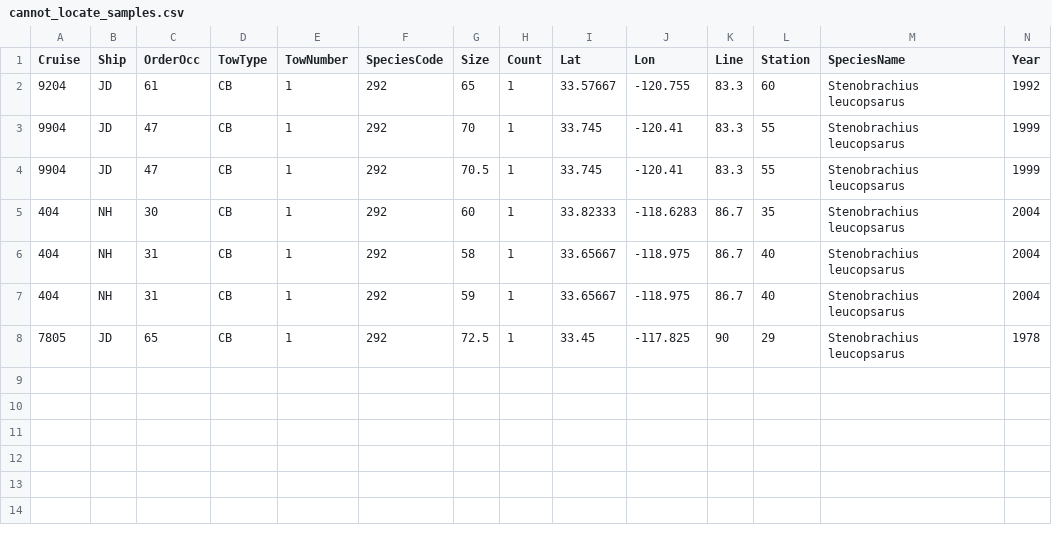
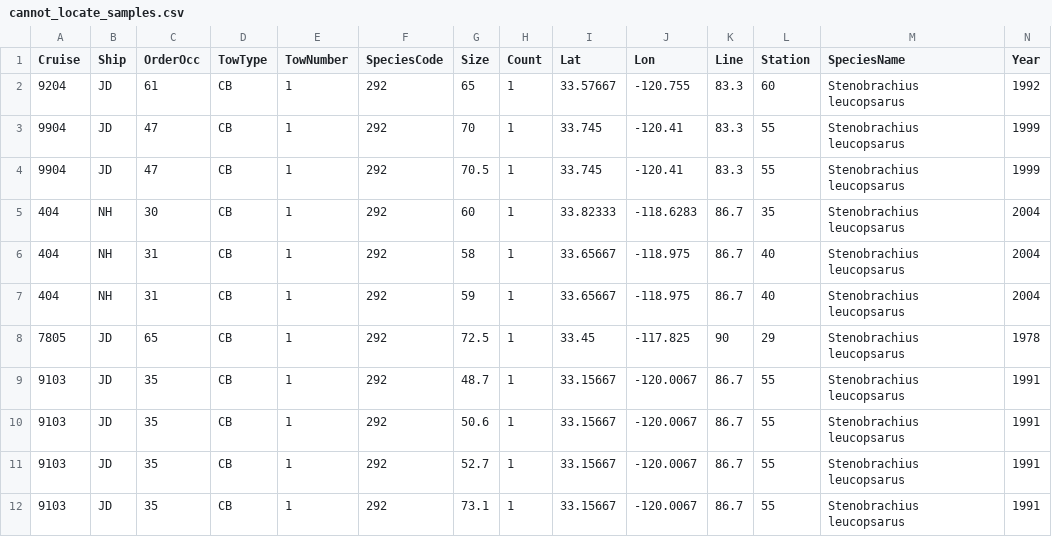
Before and after one commit to lmcgill/MidwaterFishContaminants, a CSV file: data/CalCOFI_data/cannot_locate_samples.csv, drawn as a sheet; only a part is shown; rows hold the shown columns only; the diff names each change by its address in the sheet, - before the commit and + after, or states it on an @@ line.

```diff
--- a/data/CalCOFI_data/cannot_locate_samples.csv
+++ b/data/CalCOFI_data/cannot_locate_samples.csv
+row 9: 9103 | JD | 35 | CB | 1 | 292 | 48.7 | 1 | 33.15667 | -120.0067 | 86.7 | 55 | Stenobrachius leucopsarus | 1991
+row 10: 9103 | JD | 35 | CB | 1 | 292 | 50.6 | 1 | 33.15667 | -120.0067 | 86.7 | 55 | Stenobrachius leucopsarus | 1991
+row 11: 9103 | JD | 35 | CB | 1 | 292 | 52.7 | 1 | 33.15667 | -120.0067 | 86.7 | 55 | Stenobrachius leucopsarus | 1991
+row 12: 9103 | JD | 35 | CB | 1 | 292 | 73.1 | 1 | 33.15667 | -120.0067 | 86.7 | 55 | Stenobrachius leucopsarus | 1991
```
Also changed, not shown: data/CalCOFI_data/myctophid_samples_19Oct2023.csv, data/CalCOFI_data/removed_samples.csv.
